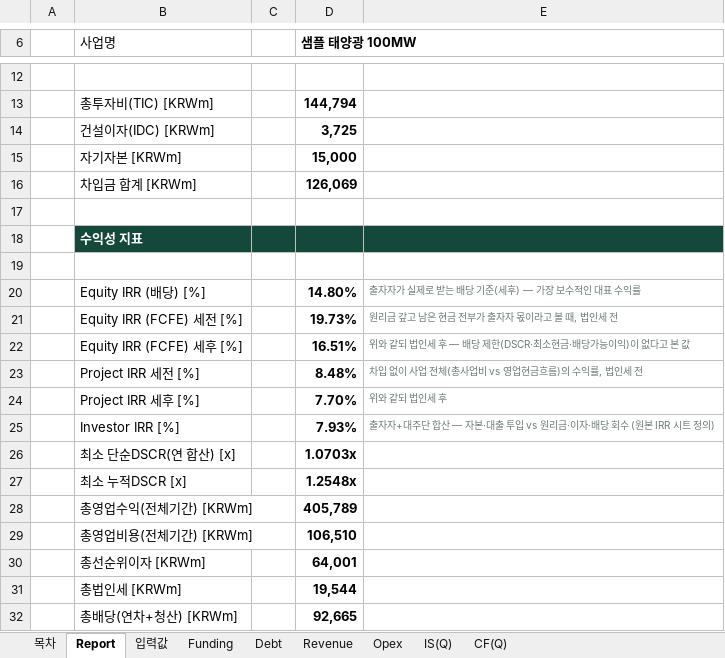
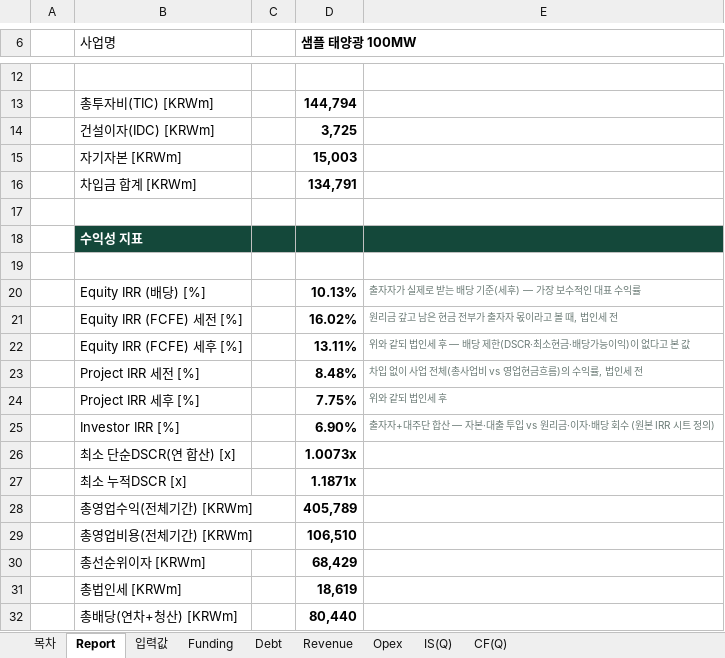
Before and after one commit to chldusrud14-rgb/financial_model_v1, an Excel workbook: contract/sample-output.xlsx, sheet Report, drawn as a sheet; only a part is shown, gaps mark what is left out; values as stored, in another font and other column widths than the file's, no borders; the diff names each change by its address in the sheet, - before the commit and + after, or states it on an @@ line.

```diff
--- a/contract/sample-output.xlsx (sheet Report)
+++ b/contract/sample-output.xlsx (sheet Report)
-D15 (샘플 태양광 100MW): 15,000
+D15 (샘플 태양광 100MW): 15,003
-D16 (샘플 태양광 100MW): 126,069
+D16 (샘플 태양광 100MW): 134,791
-D20 (샘플 태양광 100MW): 14.80%
+D20 (샘플 태양광 100MW): 10.13%
-D21 (샘플 태양광 100MW): 19.73%
+D21 (샘플 태양광 100MW): 16.02%
-D22 (샘플 태양광 100MW): 16.51%
+D22 (샘플 태양광 100MW): 13.11%
-D24 (샘플 태양광 100MW): 7.70%
+D24 (샘플 태양광 100MW): 7.75%
-D25 (샘플 태양광 100MW): 7.93%
+D25 (샘플 태양광 100MW): 6.90%
-D26 (샘플 태양광 100MW): 1.0703x
+D26 (샘플 태양광 100MW): 1.0073x
-D27 (샘플 태양광 100MW): 1.2548x
+D27 (샘플 태양광 100MW): 1.1871x
-D30 (샘플 태양광 100MW): 64,001
+D30 (샘플 태양광 100MW): 68,429
-D31 (샘플 태양광 100MW): 19,544
+D31 (샘플 태양광 100MW): 18,619
-D32 (샘플 태양광 100MW): 92,665
+D32 (샘플 태양광 100MW): 80,440
```
Also changed, not shown: sheet Debt, sheet CF(Q), sheet IS(Q), sheet Funding, sheet 입력값, dist/당진_태양광발전_재무모델_v2_생성예시.xlsx, e2e_t1.xlsx, 20 other files.
